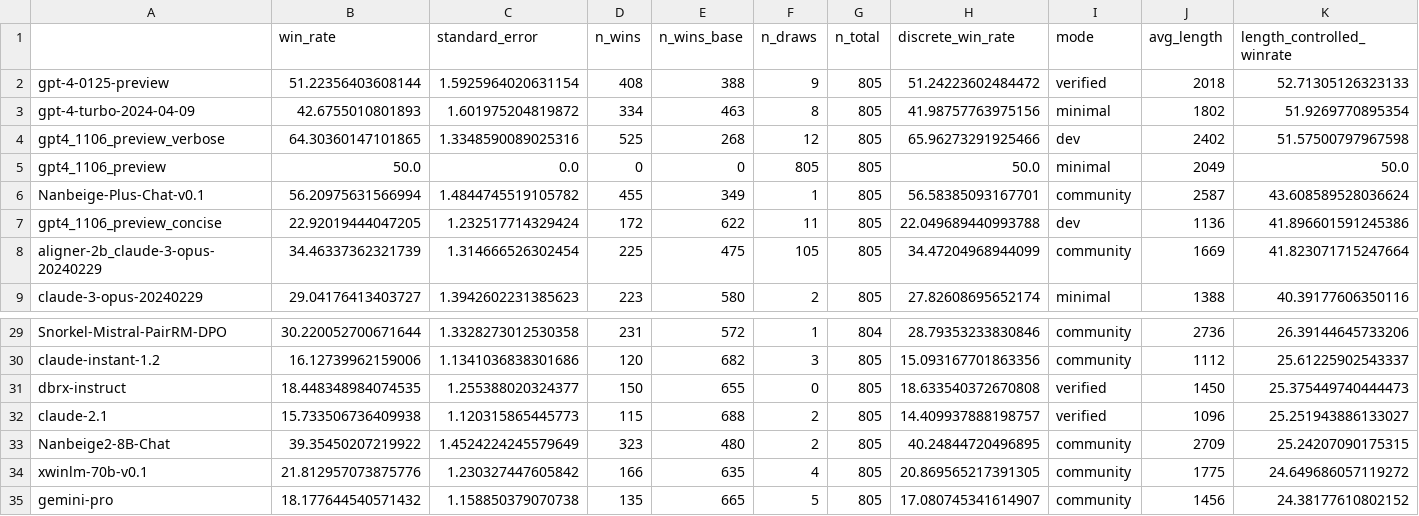
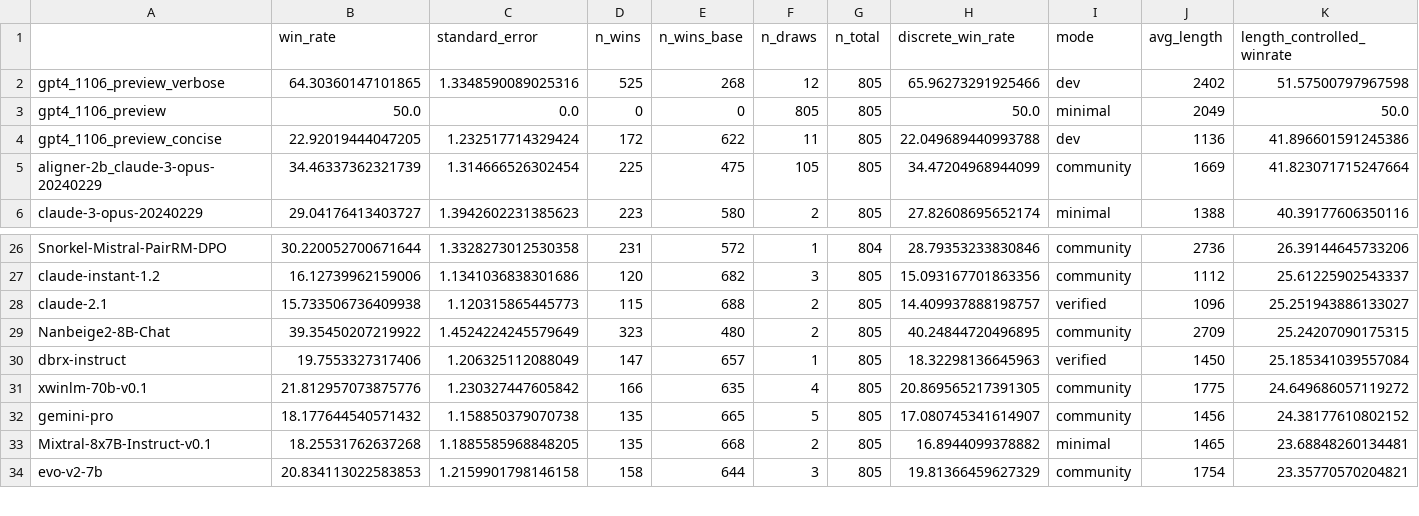
Before and after one commit to tatsu-lab/alpaca_eval, a CSV file: src/alpaca_eval/leaderboards/data_AlpacaEval_2/weighted_alpaca_eval_gpt4_turbo_leaderboard.csv, drawn as a sheet; only a part is shown, gaps mark what is left out; the shorter side is filled out with more unchanged rows; removed rows and columns are numbered as before the commit, all else as after; the diff names each change by its address in the sheet, - before the commit and + after, or states it on an @@ line.

Commit message:
[BUG] revert all models to evaluation with preview.

```diff
--- a/src/alpaca_eval/leaderboards/data_AlpacaEval_2/weighted_alpaca_eval_gpt4_turbo_leaderboard.csv
+++ b/src/alpaca_eval/leaderboards/data_AlpacaEval_2/weighted_alpaca_eval_gpt4_turbo_leaderboard.csv
-row 2: gpt-4-0125-preview | 51.22356403608144 | 1.5925964020631154 | 408 | 388 | 9 | 805 | 51.24223602484472 | verified | 2018 | 52.71305126323133
-row 3: gpt-4-turbo-2024-04-09 | 42.6755010801893 | 1.601975204819872 | 334 | 463 | 8 | 805 | 41.98757763975156 | minimal | 1802 | 51.9269770895354
-row 6: Nanbeige-Plus-Chat-v0.1 | 56.20975631566994 | 1.4844745519105782 | 455 | 349 | 1 | 805 | 56.58385093167701 | community | 2587 | 43.608589528036624
-row 31: dbrx-instruct | 18.448348984074535 | 1.255388020324377 | 150 | 655 | 0 | 805 | 18.633540372670808 | verified | 1450 | 25.375449740444473
+row 30: dbrx-instruct | 19.7553327317406 | 1.206325112088049 | 147 | 657 | 1 | 805 | 18.32298136645963 | verified | 1450 | 25.185341039557084
```
Also changed, not shown: src/alpaca_eval/metrics/weights/weighted_alpaca_eval_gpt4_turbo/length_controlled_v1/baseline_gpt4_1106_preview.csv, 12 other files.
